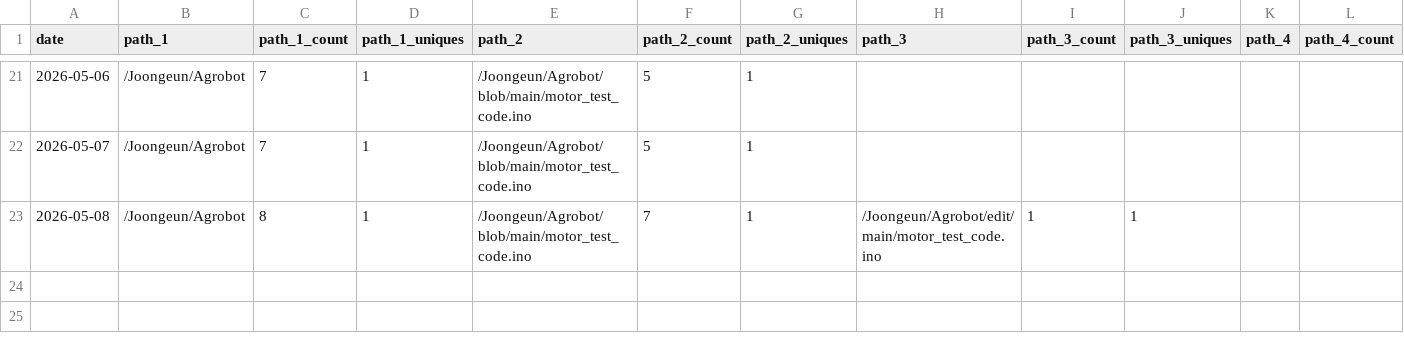
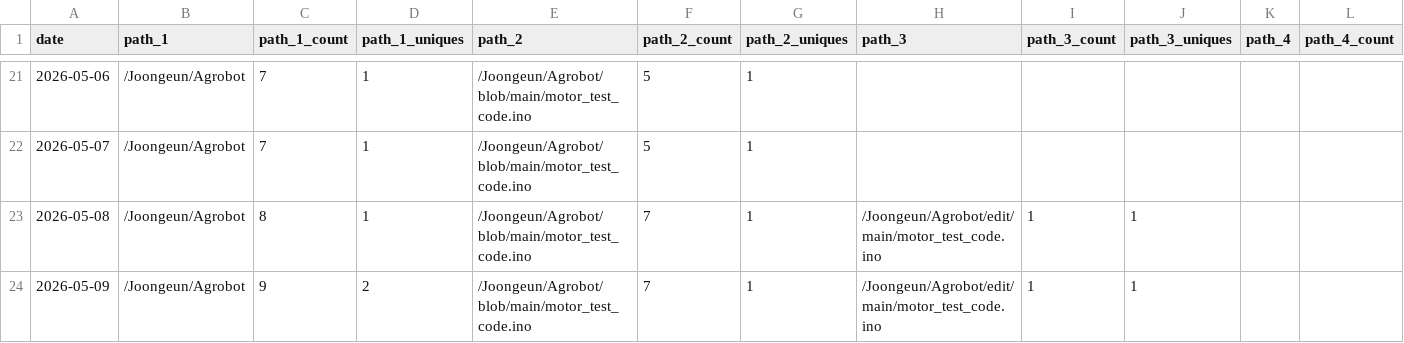
Before and after one commit to Joongeun/Joon_Project_Stats, a CSV file: data/github_paths/Agrobot.csv, drawn as a sheet; only a part is shown, gaps mark what is left out; rows hold the shown columns only; the diff names each change by its address in the sheet, - before the commit and + after, or states it on an @@ line.

```diff
--- a/data/github_paths/Agrobot.csv
+++ b/data/github_paths/Agrobot.csv
+row 24: 2026-05-09 | /Joongeun/Agrobot | 9 | 2 | /Joongeun/Agrobot/blob/main/motor_test_code.ino | 7 | 1 | /Joongeun/Agrobot/edit/main/motor_test_code.ino | 1 | 1
```
Also changed, not shown: data/github_paths/2024-MIT-Blueprint-Hackathon-Web-Development.csv, data/github_paths/Multi-Agent-System-with-Human-in-the-Loop-Feedback-for-CMOS-Sizing.csv, 10 other files.
